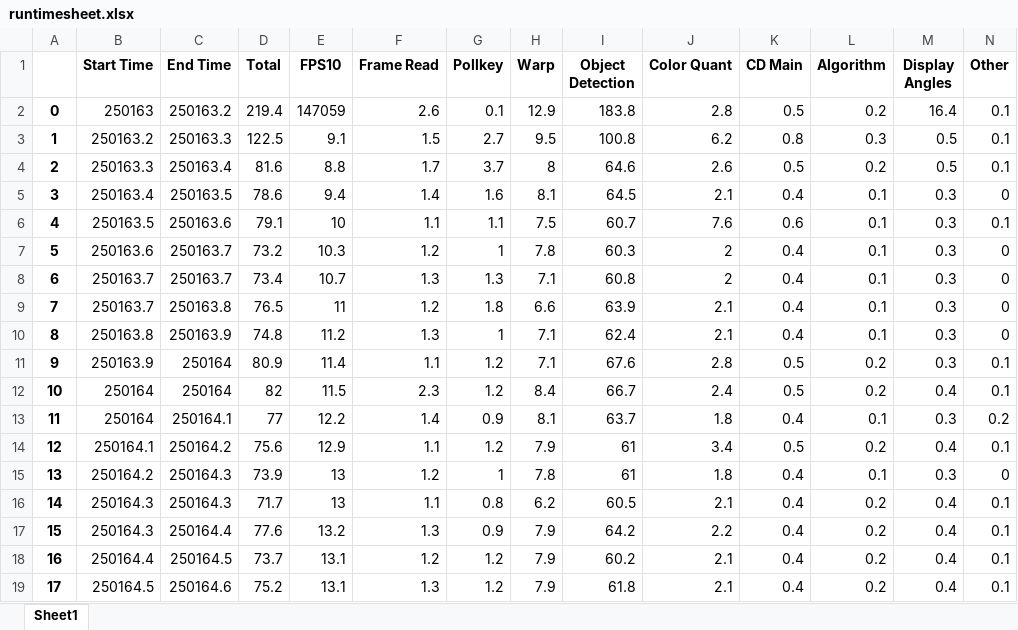
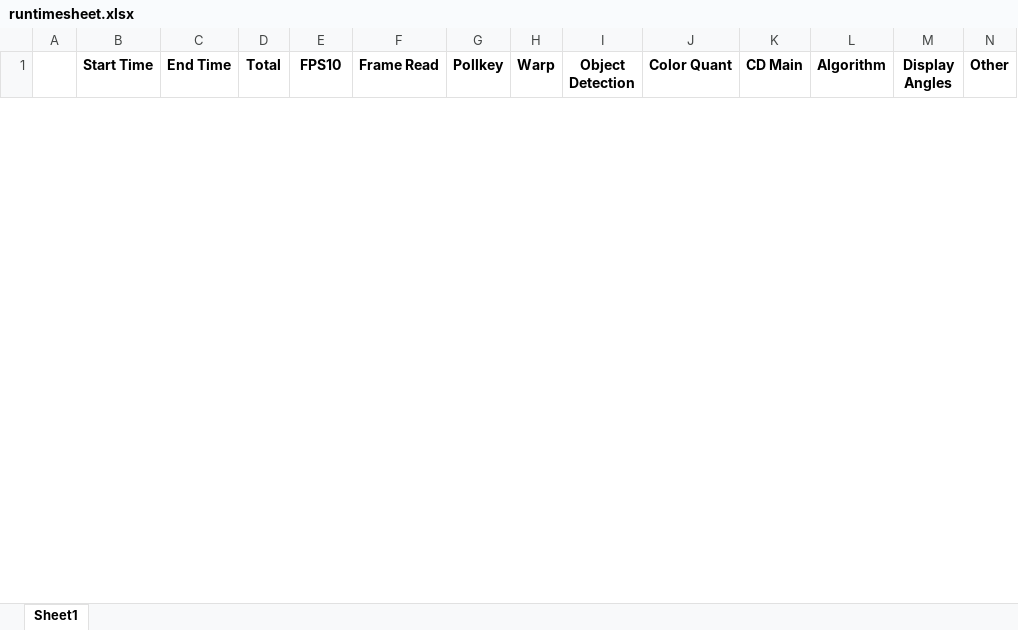
Before and after one commit to Cornell-University-Combat-Robotics/Autonomous-25-26, an Excel workbook: runtimesheet.xlsx, sheet Sheet1, drawn as a sheet; only a part is shown; values as stored, in another font and other column widths than the file's, no borders; removed rows and columns are numbered as before the commit, all else as after; the diff covers the shown part only; the diff names each change by its address in the sheet, - before the commit and + after, or states it on an @@ line.

```diff
--- a/runtimesheet.xlsx (sheet Sheet1)
+++ b/runtimesheet.xlsx (sheet Sheet1)
-row 2: 0 | 250163 | 250163.2 | 219.4 | 147059 | 2.6 | 0.1 | 12.9 | 183.8 | 2.8 | 0.5 | 0.2 | 16.4 | 0.1
-row 3: 1 | 250163.2 | 250163.3 | 122.5 | 9.1 | 1.5 | 2.7 | 9.5 | 100.8 | 6.2 | 0.8 | 0.3 | 0.5 | 0.1
-row 4: 2 | 250163.3 | 250163.4 | 81.6 | 8.8 | 1.7 | 3.7 | 8 | 64.6 | 2.6 | 0.5 | 0.2 | 0.5 | 0.1
-row 5: 3 | 250163.4 | 250163.5 | 78.6 | 9.4 | 1.4 | 1.6 | 8.1 | 64.5 | 2.1 | 0.4 | 0.1 | 0.3 | 0
-row 6: 4 | 250163.5 | 250163.6 | 79.1 | 10 | 1.1 | 1.1 | 7.5 | 60.7 | 7.6 | 0.6 | 0.1 | 0.3 | 0.1
-row 7: 5 | 250163.6 | 250163.7 | 73.2 | 10.3 | 1.2 | 1 | 7.8 | 60.3 | 2 | 0.4 | 0.1 | 0.3 | 0
-row 8: 6 | 250163.7 | 250163.7 | 73.4 | 10.7 | 1.3 | 1.3 | 7.1 | 60.8 | 2 | 0.4 | 0.1 | 0.3 | 0
-row 9: 7 | 250163.7 | 250163.8 | 76.5 | 11 | 1.2 | 1.8 | 6.6 | 63.9 | 2.1 | 0.4 | 0.1 | 0.3 | 0
-row 10: 8 | 250163.8 | 250163.9 | 74.8 | 11.2 | 1.3 | 1 | 7.1 | 62.4 | 2.1 | 0.4 | 0.1 | 0.3 | 0
-row 11: 9 | 250163.9 | 250164 | 80.9 | 11.4 | 1.1 | 1.2 | 7.1 | 67.6 | 2.8 | 0.5 | 0.2 | 0.3 | 0.1
-row 12: 10 | 250164 | 250164 | 82 | 11.5 | 2.3 | 1.2 | 8.4 | 66.7 | 2.4 | 0.5 | 0.2 | 0.4 | 0.1
-row 13: 11 | 250164 | 250164.1 | 77 | 12.2 | 1.4 | 0.9 | 8.1 | 63.7 | 1.8 | 0.4 | 0.1 | 0.3 | 0.2
-row 14: 12 | 250164.1 | 250164.2 | 75.6 | 12.9 | 1.1 | 1.2 | 7.9 | 61 | 3.4 | 0.5 | 0.2 | 0.4 | 0.1
-row 15: 13 | 250164.2 | 250164.3 | 73.9 | 13 | 1.2 | 1 | 7.8 | 61 | 1.8 | 0.4 | 0.1 | 0.3 | 0
-row 16: 14 | 250164.3 | 250164.3 | 71.7 | 13 | 1.1 | 0.8 | 6.2 | 60.5 | 2.1 | 0.4 | 0.2 | 0.4 | 0.1
-row 17: 15 | 250164.3 | 250164.4 | 77.6 | 13.2 | 1.3 | 0.9 | 7.9 | 64.2 | 2.2 | 0.4 | 0.2 | 0.4 | 0.1
-row 18: 16 | 250164.4 | 250164.5 | 73.7 | 13.1 | 1.2 | 1.2 | 7.9 | 60.2 | 2.1 | 0.4 | 0.2 | 0.4 | 0.1
-row 19: 17 | 250164.5 | 250164.6 | 75.2 | 13.1 | 1.3 | 1.2 | 7.9 | 61.8 | 2.1 | 0.4 | 0.2 | 0.4 | 0.1
```
Also changed, not shown: 55 added rows and 33 removed rows elsewhere in this sheet, 5 other files.
